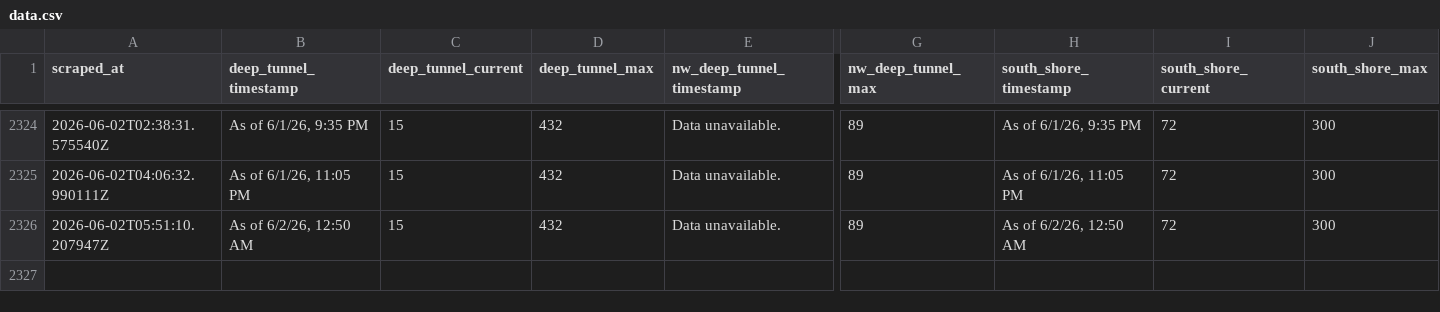
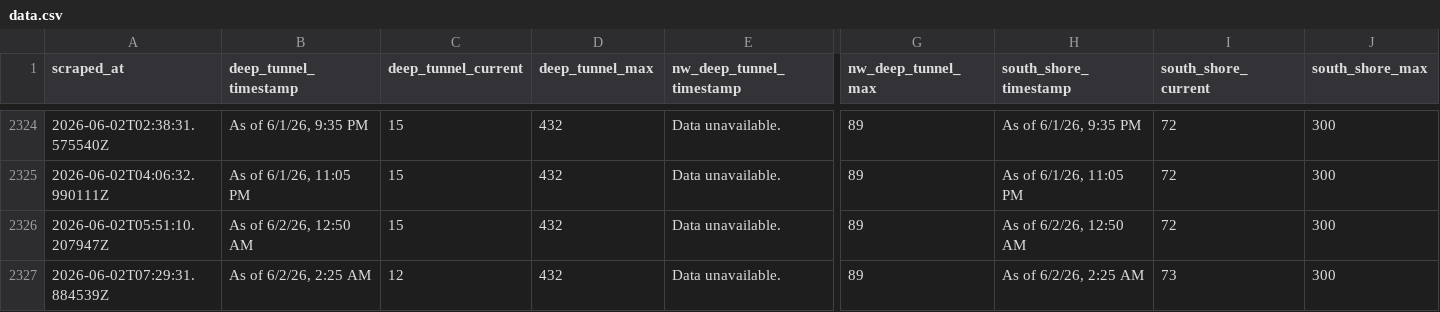
Before and after one commit to mitchellhenke/deep_tunnel, a CSV file: data.csv, drawn as a sheet; only a part is shown, gaps mark what is left out; rows hold the shown columns only; the diff names each change by its address in the sheet, - before the commit and + after, or states it on an @@ line.

```diff
--- a/data.csv
+++ b/data.csv
+row 2327: 2026-06-02T07:29:31.884539Z | As of 6/2/26, 2:25 AM | 12 | 432 | Data unavailable. | 89 | As of 6/2/26, 2:25 AM | 73 | 300
```
